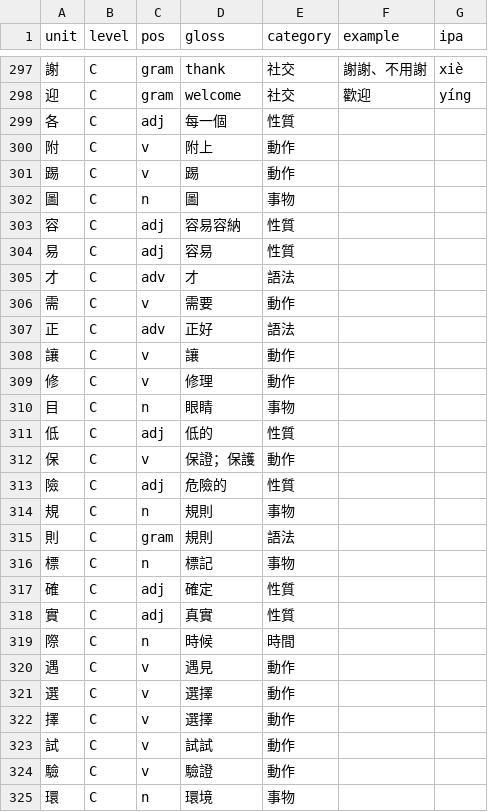
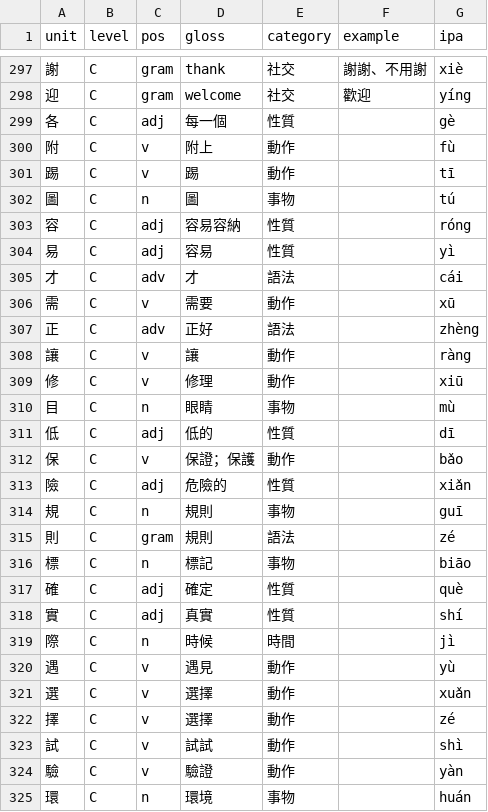
Before and after one commit to ccc-llm/learn-talk, a TSV file: langs/mini-chinese/data/words.tsv, drawn as a sheet; only a part is shown, gaps mark what is left out; the diff covers the shown part only.

```diff
--- a/langs/mini-chinese/data/words.tsv
+++ b/langs/mini-chinese/data/words.tsv
@@ -298,28 +298,28 @@ unit	level	pos	gloss	category	example	ipa
 迎	C	gram	welcome	社交	歡迎	yíng
-各	C	adj	每一個	性質		
-附	C	v	附上	動作		
-踢	C	v	踢	動作		
-圖	C	n	圖	事物		
-容	C	adj	容易容納	性質		
-易	C	adj	容易	性質		
-才	C	adv	才	語法		
-需	C	v	需要	動作		
-正	C	adv	正好	語法		
-讓	C	v	讓	動作		
-修	C	v	修理	動作		
-目	C	n	眼睛	事物		
-低	C	adj	低的	性質		
-保	C	v	保證；保護	動作		
-險	C	adj	危險的	性質		
-規	C	n	規則	事物		
-則	C	gram	規則	語法		
-標	C	n	標記	事物		
-確	C	adj	確定	性質		
-實	C	adj	真實	性質		
-際	C	n	時候	時間		
-遇	C	v	遇見	動作		
-選	C	v	選擇	動作		
-擇	C	v	選擇	動作		
-試	C	v	試試	動作		
-驗	C	v	驗證	動作		
-環	C	n	環境	事物		
+各	C	adj	每一個	性質		gè
+附	C	v	附上	動作		fù
+踢	C	v	踢	動作		tī
+圖	C	n	圖	事物		tú
+容	C	adj	容易容納	性質		róng
+易	C	adj	容易	性質		yì
+才	C	adv	才	語法		cái
+需	C	v	需要	動作		xū
+正	C	adv	正好	語法		zhèng
+讓	C	v	讓	動作		ràng
+修	C	v	修理	動作		xiū
+目	C	n	眼睛	事物		mù
+低	C	adj	低的	性質		dī
+保	C	v	保證；保護	動作		bǎo
+險	C	adj	危險的	性質		xiǎn
+規	C	n	規則	事物		guī
+則	C	gram	規則	語法		zé
+標	C	n	標記	事物		biāo
+確	C	adj	確定	性質		què
+實	C	adj	真實	性質		shí
+際	C	n	時候	時間		jì
+遇	C	v	遇見	動作		yù
+選	C	v	選擇	動作		xuǎn
+擇	C	v	選擇	動作		zé
+試	C	v	試試	動作		shì
+驗	C	v	驗證	動作		yàn
+環	C	n	環境	事物		huán
```
Also changed, not shown: 131 edited cells elsewhere in this file, langs/mini-japanese/data/words.tsv, 12 other files.
